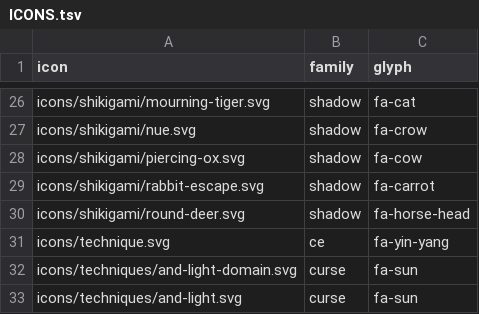
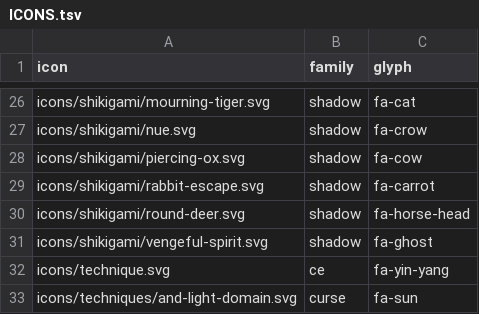
Before and after one commit to crislobos14-art/JJK5e, a TSV file: icons/ICONS.tsv, drawn as a sheet; only a part is shown, gaps mark what is left out; the shorter side is filled out with more unchanged rows; the diff names each change by its address in the sheet, - before the commit and + after, or states it on an @@ line.

```diff
--- a/icons/ICONS.tsv
+++ b/icons/ICONS.tsv
+row 31: icons/shikigami/vengeful-spirit.svg | shadow | fa-ghost
```
Also changed, not shown: 12 other files.
